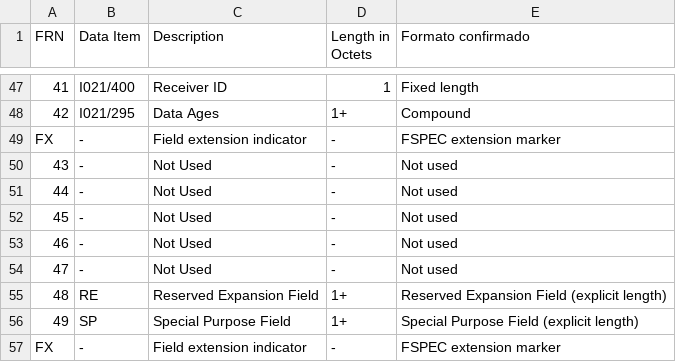
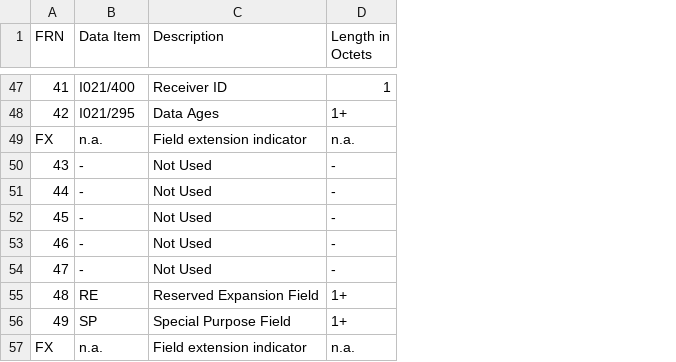
Before and after one commit to W1Adri/PGTA_project2, a CSV file: asterix_decoder/uap_tables/CAT021.csv, drawn as a sheet; only a part is shown, gaps mark what is left out; the diff covers the shown part only; the diff names each change by its address in the sheet, - before the commit and + after, or states it on an @@ line.

```diff
--- a/asterix_decoder/uap_tables/CAT021.csv
+++ b/asterix_decoder/uap_tables/CAT021.csv
-column E (Formato confirmado), rows 47-57: Fixed length | Compound | FSPEC extension marker | Not used | Not used | Not used | Not used | Not used | Reserved Expansion Field (explicit length) | Special Purpose Field (explicit length) | FSPEC extension marker
-B49 (Data Item): -
+B49 (Data Item): n.a.
-D49 (Length in Octets): -
+D49 (Length in Octets): n.a.
-B57 (Data Item): -
+B57 (Data Item): n.a.
-D57 (Length in Octets): -
+D57 (Length in Octets): n.a.
```
Also changed, not shown: 10 edited cells elsewhere in this file, 2 other files.
